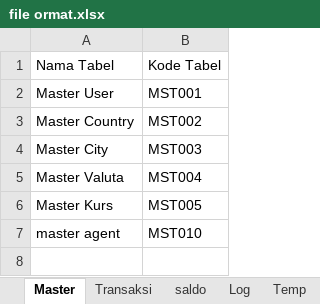
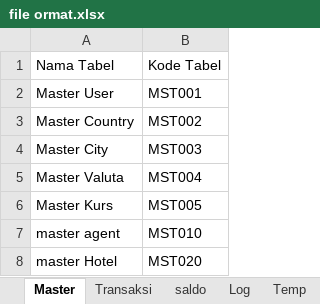
Before and after one commit to loztzero/hotelloca, an Excel workbook: document/file ormat.xlsx, sheet Master, drawn as a sheet; values as stored, in another font and other column widths than the file's, no borders; the diff names each change by its address in the sheet, - before the commit and + after, or states it on an @@ line.

Commit message:
temp table berubah bknya

```diff
--- a/document/file ormat.xlsx (sheet Master)
+++ b/document/file ormat.xlsx (sheet Master)
+row 8: master Hotel | MST020
```
Also changed, not shown: 3 other files.
